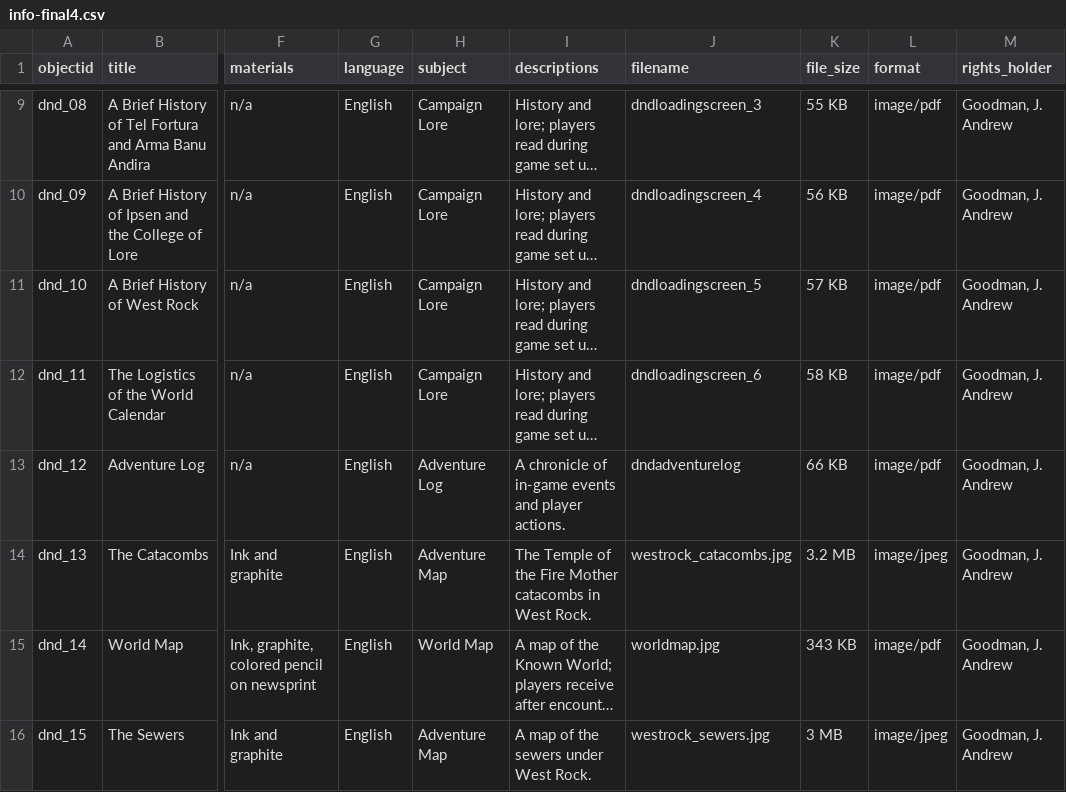
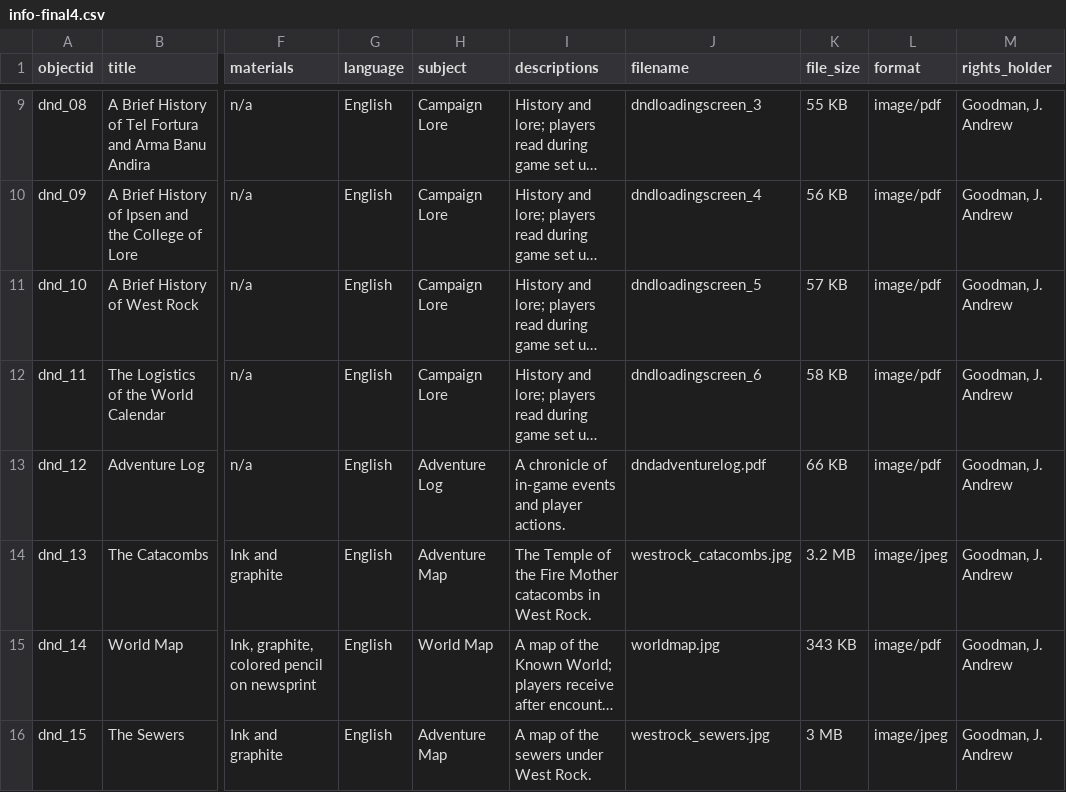
Before and after one commit to bibrarian/info-final-jag, a CSV file: _data/info-final4.csv, drawn as a sheet; only a part is shown, gaps mark what is left out; long unchanged cells end in …; the diff names each change by its address in the sheet, - before the commit and + after, or states it on an @@ line.

Commit message:
Update info-final4.csv

```diff
--- a/_data/info-final4.csv
+++ b/_data/info-final4.csv
-J13 (filename): dndadventurelog
+J13 (filename): dndadventurelog.pdf
```
